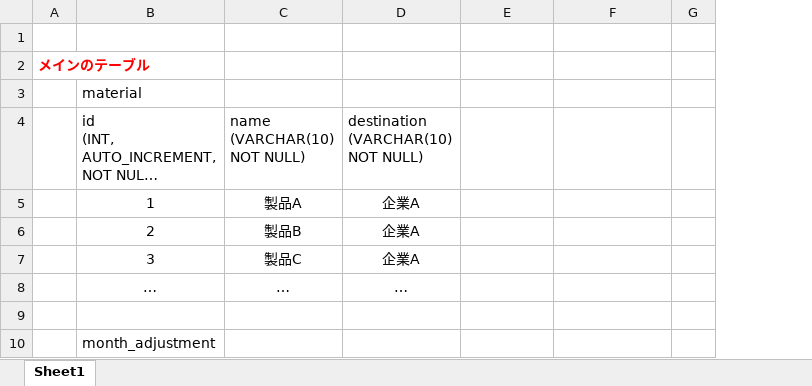
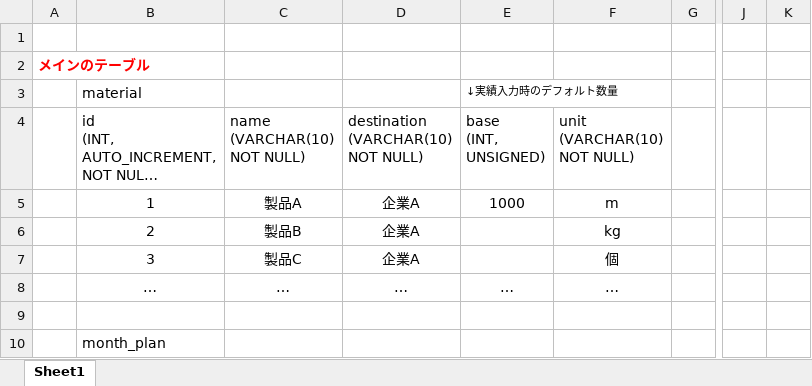
Before and after one commit to TT-3-14159265358979323846264338/material-flow-rate-adjustment, an Excel workbook: other/データベース構造.xlsx, sheet Sheet1, drawn as a sheet; only a part is shown, gaps mark what is left out; long unchanged cells end in …; values as stored, in another font and other column widths than the file's, no borders; charts and pictures not drawn; ↵ is a line break in a cell; the diff covers the shown part only; the diff names each change by its address in the sheet, - before the commit and + after, or states it on an @@ line.

Commit message:
Add files via upload

```diff
--- a/other/データベース構造.xlsx (sheet Sheet1)
+++ b/other/データベース構造.xlsx (sheet Sheet1)
+column J, empty
+column K, empty
-E3: (empty)
+E3: ↓実績入力時のデフォルト数量
-E4: (empty)
+E4: base ↵ (INT, ↵ UNSIGNED)
-F4: (empty)
+F4: unit ↵ (VARCHAR(10) ↵ NOT NULL)
-E5: (empty)
+E5: 1000
-F5: (empty)
+F5: m
-F6: (empty)
+F6: kg
-F7: (empty)
+F7: 個
-E8: (empty)
+E8: …
-F8: (empty)
+F8: …
-B10: month_adjustment
+B10: month_plan
```
Also changed, not shown: 3 added rows, 3 removed rows, 2 moved rows and 30 edited cells elsewhere in this sheet.
